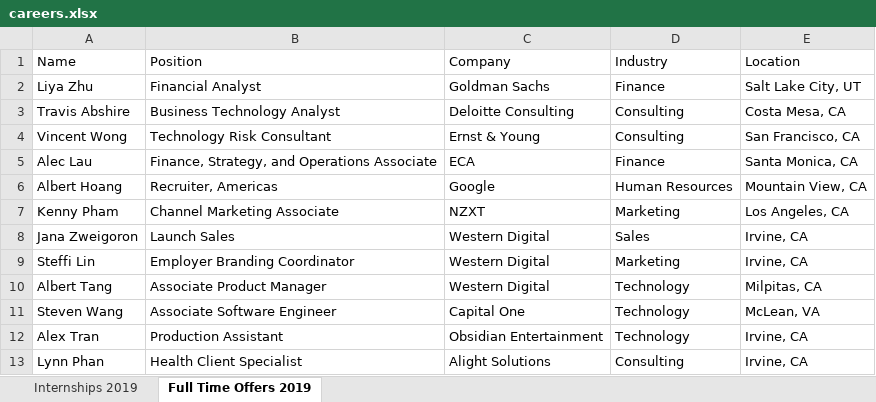
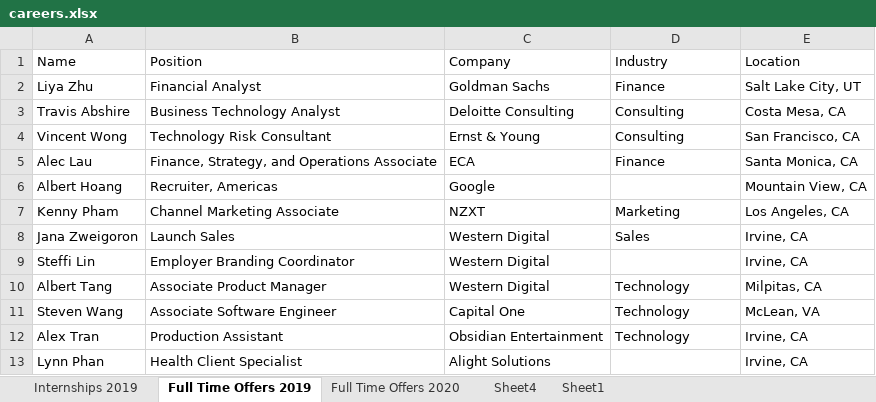
Before and after one commit to dspuci/dspuci-website-gatsby, an Excel workbook: src/data/fall19/careers.xlsx, sheet Full Time Offers 2019, drawn as a sheet; values as stored, in another font and other column widths than the file's, no borders; the diff names each change by its address in the sheet, - before the commit and + after, or states it on an @@ line.

```diff
--- a/src/data/fall19/careers.xlsx (sheet Full Time Offers 2019)
+++ b/src/data/fall19/careers.xlsx (sheet Full Time Offers 2019)
+sheet tab: Full Time Offers 2020
+sheet tab: Sheet4
+sheet tab: Sheet1
-D6 (Industry): Human Resources
+D6 (Industry): (empty)
-D9 (Industry): Marketing
+D9 (Industry): (empty)
-D13 (Industry): Consulting
+D13 (Industry): (empty)
```
Also changed, not shown: sheet Internships 2019, 2 other files.
